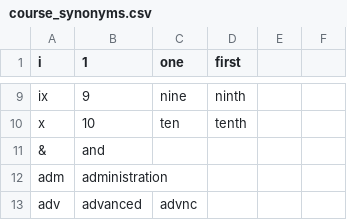
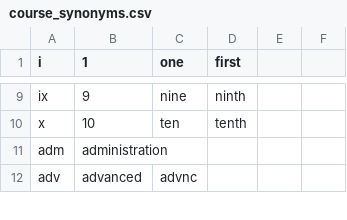
Before and after one commit to Madgrades/api.madgrades.com, a CSV file: lib/course_synonyms.csv, drawn as a sheet; only a part is shown, gaps mark what is left out.

Commit message:
Remove ampersand synonym

```diff
--- a/lib/course_synonyms.csv
+++ b/lib/course_synonyms.csv
@@ -10,3 +10,2 @@ ix, 9, nine, ninth
 x, 10, ten, tenth
-&, and
 adm, administration
```
